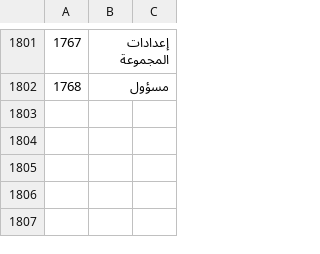
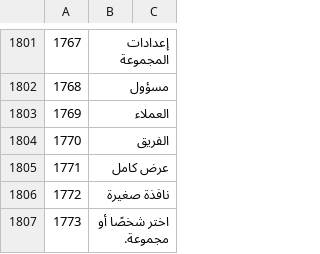
Before and after one commit to sjn6t9/migV33, a TSV file: i18n/ar.tsv, drawn as a sheet; only a part is shown, gaps mark what is left out; the diff names each change by its address in the sheet, - before the commit and + after, or states it on an @@ line.

```diff
--- a/i18n/ar.tsv
+++ b/i18n/ar.tsv
+row 1803: 1769 | العملاء
+row 1804: 1770 | الفريق
+row 1805: 1771 | عرض كامل
+row 1806: 1772 | نافذة صغيرة
+row 1807: 1773 | اختر شخصًا أو مجموعة.
```
Also changed, not shown: i18n/bn.tsv, i18n/hi.tsv, 15 other files.
